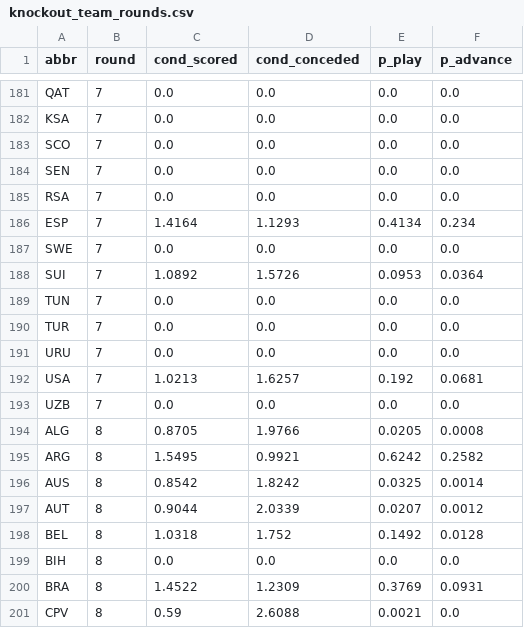
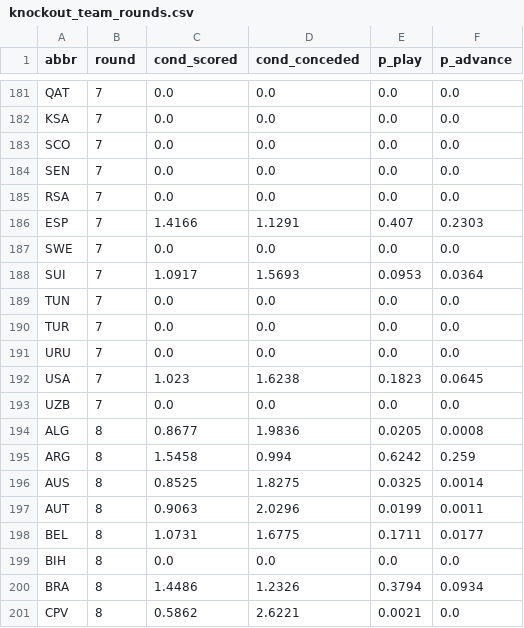
Before and after one commit to skyefung02/world-cup-fantasy-2026, a CSV file: data/knockout_team_rounds.csv, drawn as a sheet; only a part is shown, gaps mark what is left out; the diff covers the shown part only.

```diff
--- a/data/knockout_team_rounds.csv
+++ b/data/knockout_team_rounds.csv
@@ -185,5 +185,5 @@ SEN,7,0.0,0.0,0.0,0.0
 RSA,7,0.0,0.0,0.0,0.0
-ESP,7,1.4164,1.1293,0.4134,0.234
+ESP,7,1.4166,1.1291,0.407,0.2303
 SWE,7,0.0,0.0,0.0,0.0
-SUI,7,1.0892,1.5726,0.0953,0.0364
+SUI,7,1.0917,1.5693,0.0953,0.0364
 TUN,7,0.0,0.0,0.0,0.0
@@ -191,11 +191,11 @@ TUR,7,0.0,0.0,0.0,0.0
 URU,7,0.0,0.0,0.0,0.0
-USA,7,1.0213,1.6257,0.192,0.0681
+USA,7,1.023,1.6238,0.1823,0.0645
 UZB,7,0.0,0.0,0.0,0.0
-ALG,8,0.8705,1.9766,0.0205,0.0008
-ARG,8,1.5495,0.9921,0.6242,0.2582
-AUS,8,0.8542,1.8242,0.0325,0.0014
-AUT,8,0.9044,2.0339,0.0207,0.0012
-BEL,8,1.0318,1.752,0.1492,0.0128
+ALG,8,0.8677,1.9836,0.0205,0.0008
+ARG,8,1.5458,0.994,0.6242,0.259
+AUS,8,0.8525,1.8275,0.0325,0.0014
+AUT,8,0.9063,2.0296,0.0199,0.0011
+BEL,8,1.0731,1.6775,0.1711,0.0177
 BIH,8,0.0,0.0,0.0,0.0
-BRA,8,1.4522,1.2309,0.3769,0.0931
-CPV,8,0.59,2.6088,0.0021,0.0
+BRA,8,1.4486,1.2326,0.3794,0.0934
+CPV,8,0.5862,2.6221,0.0021,0.0
```
Also changed, not shown: 165 edited cells elsewhere in this file, data/elo_wc_adjusted.csv, data/knockout_fixtures.csv, 4 other files.
